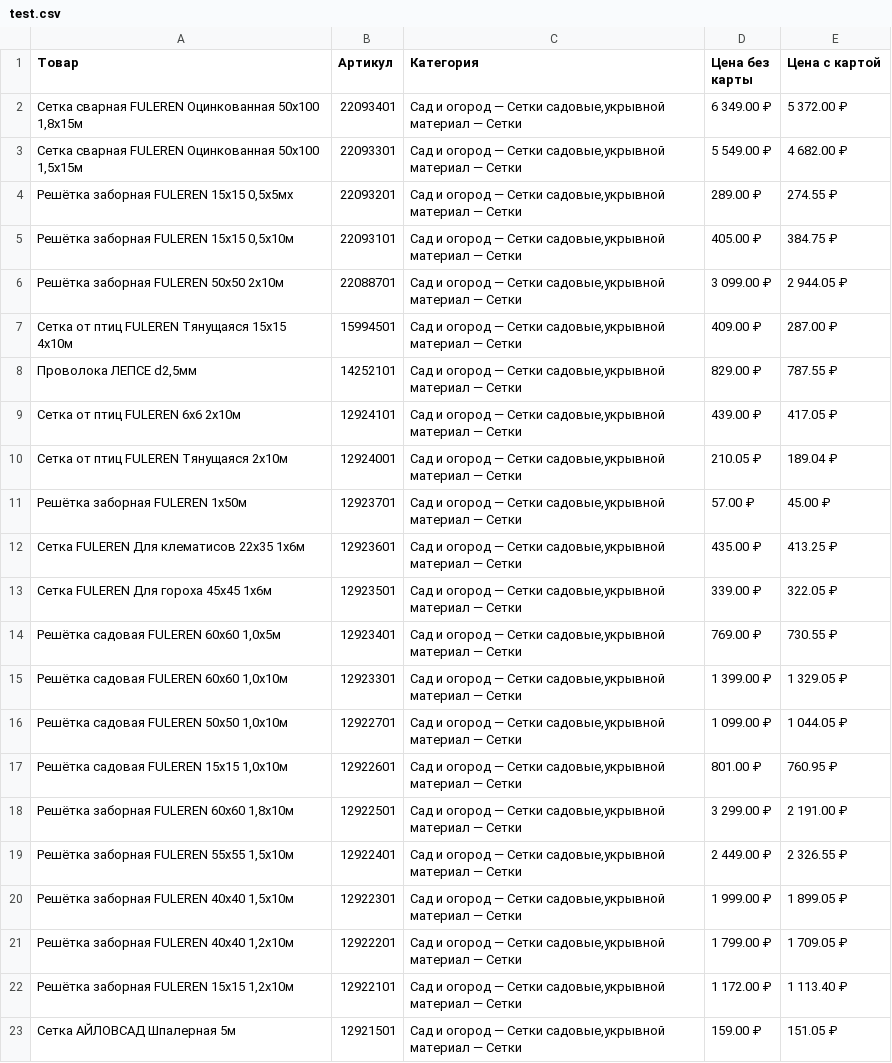
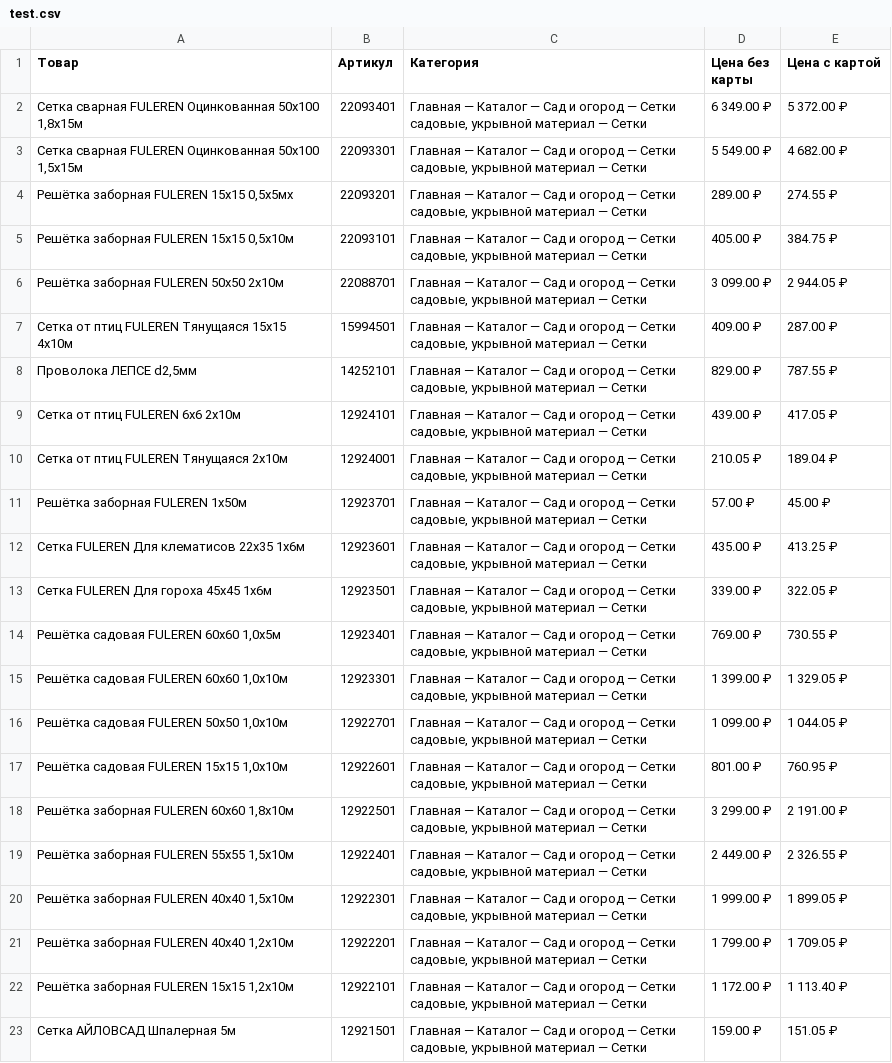
Before and after one commit to MugiChu/My_Datasetsparsers, a CSV file: test.csv, drawn as a sheet; the diff names each change by its address in the sheet, - before the commit and + after, or states it on an @@ line.

Commit message:
demo data set

```diff
--- a/test.csv
+++ b/test.csv
-C2:C23 (Категория): Сад и огород — Сетки садовые,укрывной материал —…
+C2:C23 (Категория): Главная — Каталог — Сад и огород — Сетки садовые, укрывной материал —…
```
